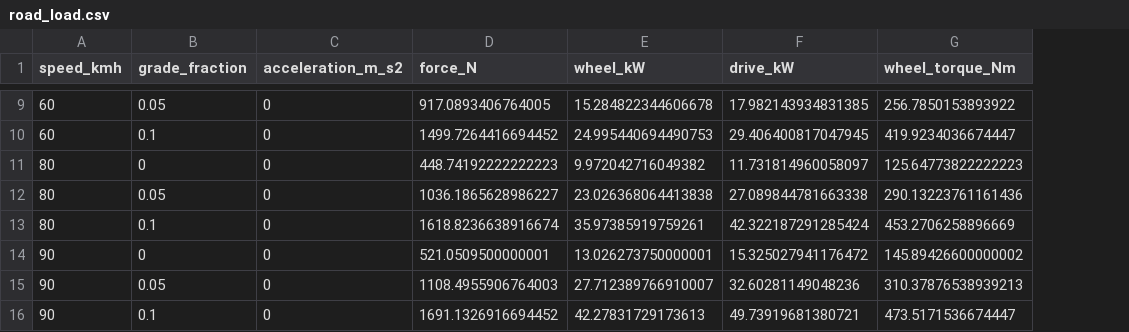
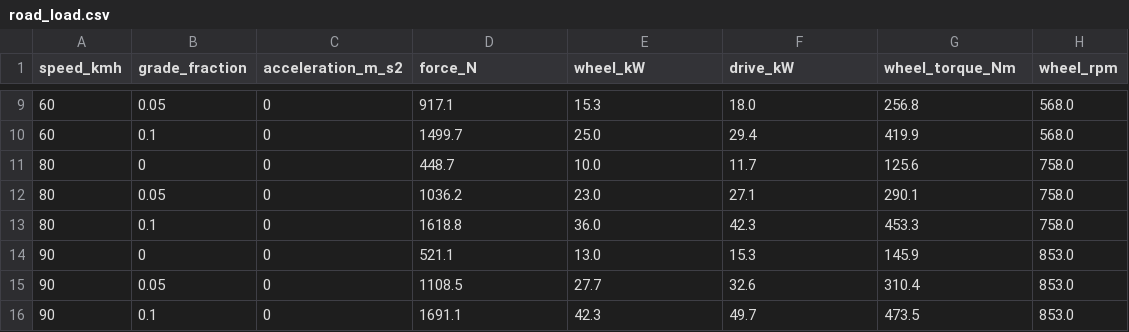
Before and after one commit to Averjahn/steam-zaz968m, a CSV file: docs/road_load.csv, drawn as a sheet; only a part is shown, gaps mark what is left out; the diff covers the shown part only; the diff names each change by its address in the sheet, - before the commit and + after, or states it on an @@ line.

```diff
--- a/docs/road_load.csv
+++ b/docs/road_load.csv
+column H (wheel_rpm), rows 9-16: 568.0 | 568.0 | 758.0 | 758.0 | 758.0 | 853.0 | 853.0 | 853.0
-D9 (force_N): 917.0893406764005
+D9 (force_N): 917.1
-E9 (wheel_kW): 15.284822344606678
+E9 (wheel_kW): 15.3
-F9 (drive_kW): 17.982143934831385
+F9 (drive_kW): 18.0
-G9 (wheel_torque_Nm): 256.7850153893922
+G9 (wheel_torque_Nm): 256.8
-D10 (force_N): 1499.7264416694452
+D10 (force_N): 1499.7
-E10 (wheel_kW): 24.995440694490753
+E10 (wheel_kW): 25.0
-F10 (drive_kW): 29.406400817047945
+F10 (drive_kW): 29.4
-G10 (wheel_torque_Nm): 419.9234036674447
+G10 (wheel_torque_Nm): 419.9
-D11 (force_N): 448.74192222222223
+D11 (force_N): 448.7
-E11 (wheel_kW): 9.972042716049382
+E11 (wheel_kW): 10.0
-F11 (drive_kW): 11.731814960058097
+F11 (drive_kW): 11.7
-G11 (wheel_torque_Nm): 125.64773822222223
+G11 (wheel_torque_Nm): 125.6
-D12 (force_N): 1036.1865628986227
+D12 (force_N): 1036.2
-E12 (wheel_kW): 23.026368064413838
+E12 (wheel_kW): 23.0
-F12 (drive_kW): 27.089844781663338
+F12 (drive_kW): 27.1
-G12 (wheel_torque_Nm): 290.13223761161436
+G12 (wheel_torque_Nm): 290.1
-D13 (force_N): 1618.8236638916674
+D13 (force_N): 1618.8
-E13 (wheel_kW): 35.97385919759261
+E13 (wheel_kW): 36.0
-F13 (drive_kW): 42.322187291285424
+F13 (drive_kW): 42.3
-G13 (wheel_torque_Nm): 453.2706258896669
+G13 (wheel_torque_Nm): 453.3
-D14 (force_N): 521.0509500000001
+D14 (force_N): 521.1
-E14 (wheel_kW): 13.026273750000001
+E14 (wheel_kW): 13.0
-F14 (drive_kW): 15.325027941176472
+F14 (drive_kW): 15.3
-G14 (wheel_torque_Nm): 145.89426600000002
+G14 (wheel_torque_Nm): 145.9
-D15 (force_N): 1108.4955906764003
+D15 (force_N): 1108.5
-E15 (wheel_kW): 27.712389766910007
+E15 (wheel_kW): 27.7
-F15 (drive_kW): 32.60281149048236
+F15 (drive_kW): 32.6
-G15 (wheel_torque_Nm): 310.37876538939213
+G15 (wheel_torque_Nm): 310.4
-D16 (force_N): 1691.1326916694452
+D16 (force_N): 1691.1
-E16 (wheel_kW): 42.27831729173613
+E16 (wheel_kW): 42.3
-F16 (drive_kW): 49.73919681380721
+F16 (drive_kW): 49.7
-G16 (wheel_torque_Nm): 473.5171536674447
+G16 (wheel_torque_Nm): 473.5
```
Also changed, not shown: 52 edited cells elsewhere in this file, docs/scenario_summary.csv, 51 other files.
